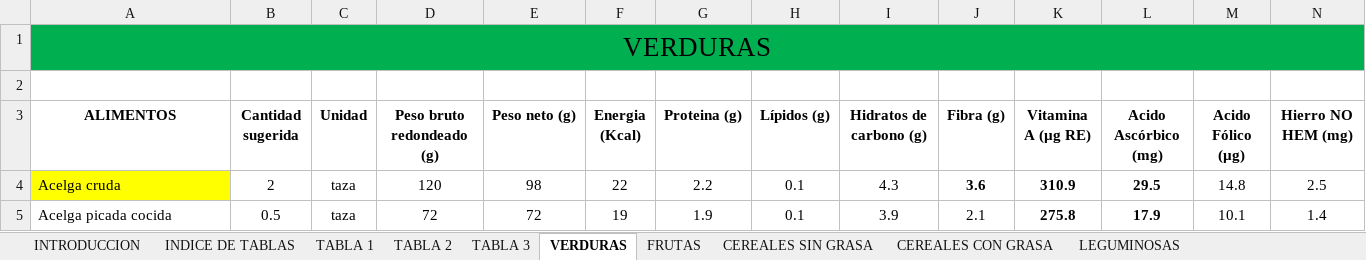
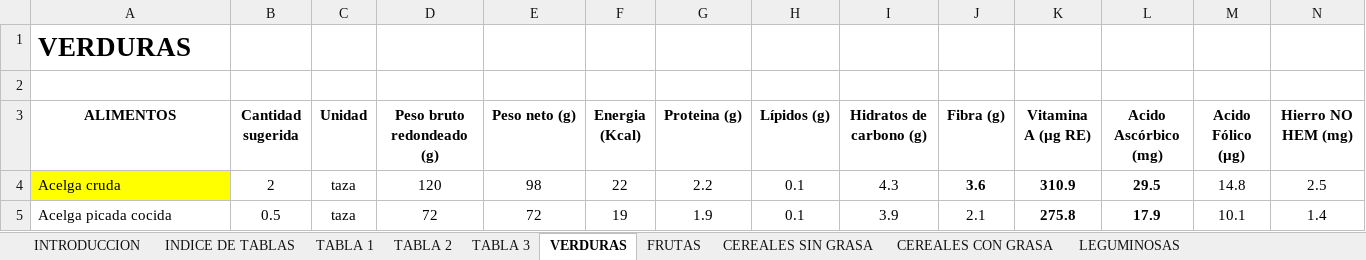
Before and after one commit to joako2023/4ME307-JGD2, an Excel workbook: src/assets/files/MAE2014.xlsx, sheet VERDURAS, drawn as a sheet; only a part is shown; values as stored, in another font and other column widths than the file's, no borders; the diff names each change by its address in the sheet, - before the commit and + after, or states it on an @@ line.

```diff
--- a/src/assets/files/MAE2014.xlsx (sheet VERDURAS)
+++ b/src/assets/files/MAE2014.xlsx (sheet VERDURAS)
@@ A1 fill: #00B050 → none, bold: off → on, alignment: center → left @@
-A1:Q1 merged
```
Also changed, not shown: sheet ACEITES Y GRASAS, sheet PLATILLOS BEBIDAS, sheet SOPAS, sheet BEBIDAS Y BEBIDAS ALCOHOLICAS, sheet LEGUMINOSAS, sheet FRUTAS, 36 more sheets, charts or pictures, 13 other files.
